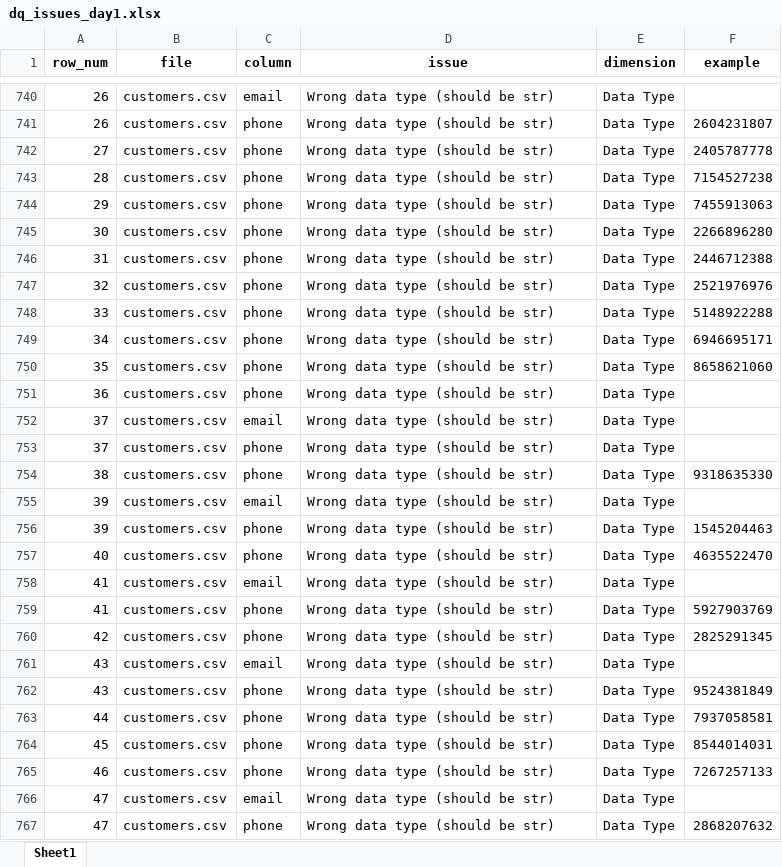
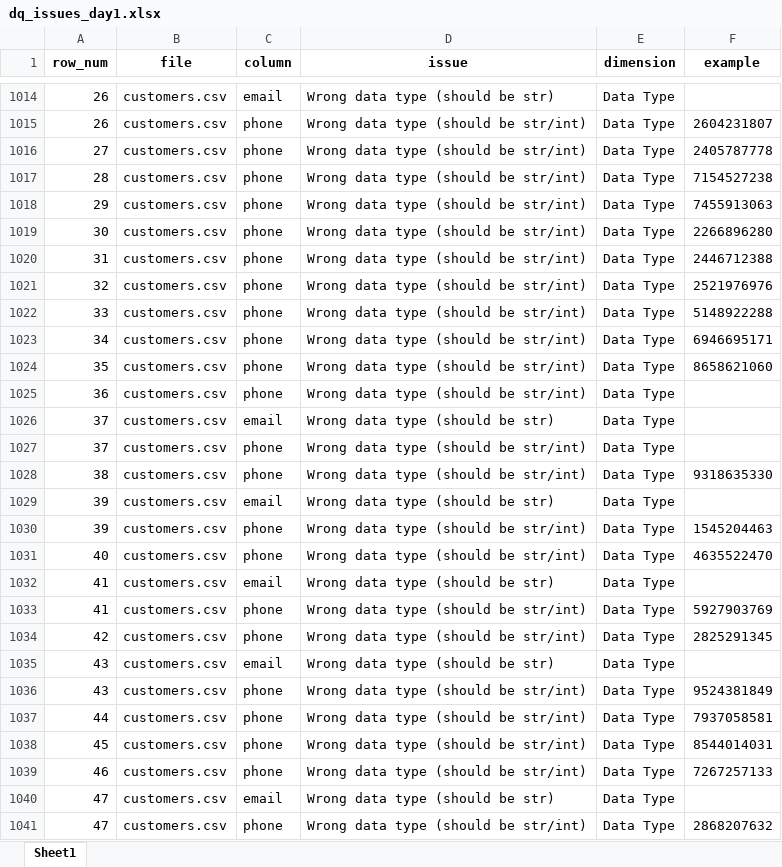
Before and after one commit to dheerajmaury/dq_bootcamp-, an Excel workbook: dq_issues_day1.xlsx, sheet Sheet1, drawn as a sheet; only a part is shown, gaps mark what is left out; values as stored, in another font and other column widths than the file's, no borders; addresses are those after the commit; the diff covers the shown part only; the diff names each change by its address in the sheet, - before the commit and + after, or states it on an @@ line.

Commit message:
Added some extra data quality checks so that we can idedntify 20+ dq issue

```diff
--- a/dq_issues_day1.xlsx (sheet Sheet1)
+++ b/dq_issues_day1.xlsx (sheet Sheet1)
-D1015:D1025 (issue): Wrong data type (should be str)
+D1015:D1025 (issue): Wrong data type (should be str/int)
-D1027:D1028 (issue): Wrong data type (should be str)
+D1027:D1028 (issue): Wrong data type (should be str/int)
-D1030:D1031 (issue): Wrong data type (should be str)
+D1030:D1031 (issue): Wrong data type (should be str/int)
-D1033:D1034 (issue): Wrong data type (should be str)
+D1033:D1034 (issue): Wrong data type (should be str/int)
-D1036:D1039 (issue): Wrong data type (should be str)
+D1036:D1039 (issue): Wrong data type (should be str/int)
-D1041 (issue): Wrong data type (should be str)
+D1041 (issue): Wrong data type (should be str/int)
```
Also changed, not shown: 274 added rows and 188 edited cells elsewhere in this sheet, 2 other files.
